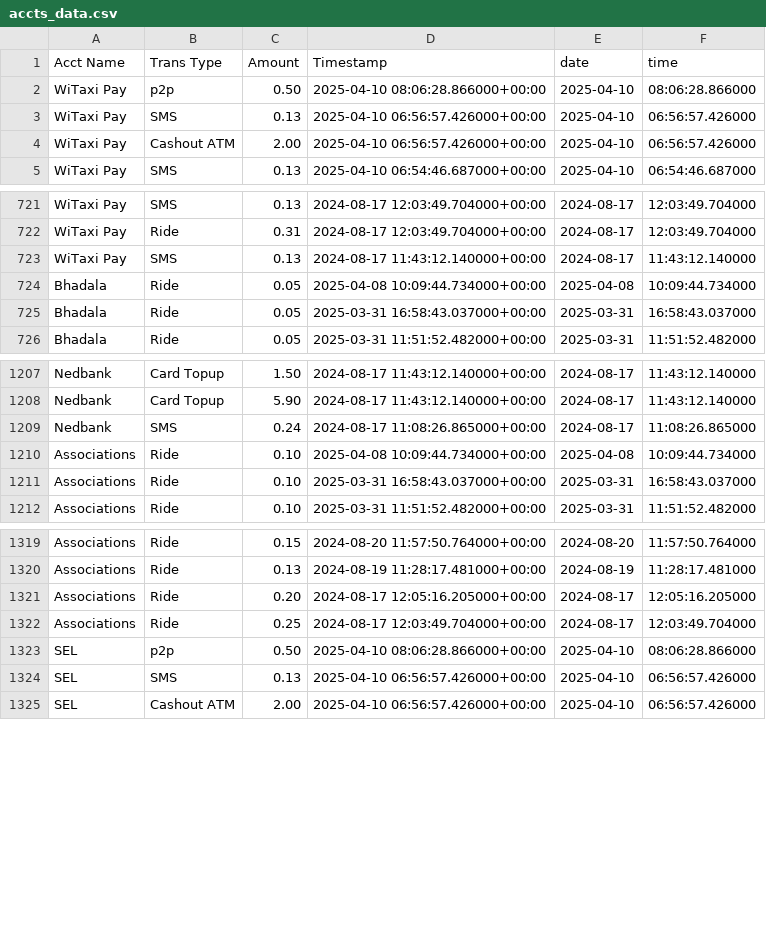
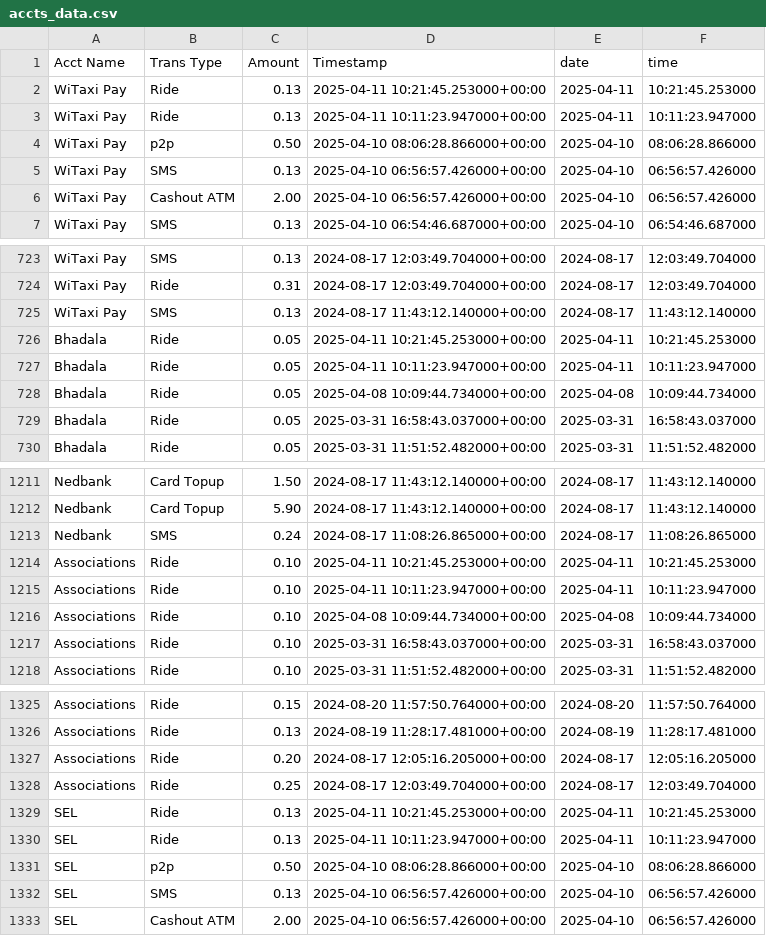
Before and after one commit to Kamal-Moha/WiTaxi-Pay-Analytics-Bhadala, a CSV file: Data/accts_data.csv, drawn as a sheet; only a part is shown, gaps mark what is left out.

```diff
--- a/Data/accts_data.csv
+++ b/Data/accts_data.csv
@@ -1,2 +1,4 @@
 Acct Name,Trans Type,Amount,Timestamp,date,time
+WiTaxi Pay,Ride,0.13,2025-04-11 10:21:45.253000+00:00,2025-04-11,10:21:45.253000
+WiTaxi Pay,Ride,0.13,2025-04-11 10:11:23.947000+00:00,2025-04-11,10:11:23.947000
 WiTaxi Pay,p2p,0.50,2025-04-10 08:06:28.866000+00:00,2025-04-10,08:06:28.866000
@@ -723,2 +725,4 @@ WiTaxi Pay,Ride,0.31,2024-08-17 12:03:49.704000+00:00,2024-08-17,12:03:49.704000
 WiTaxi Pay,SMS,0.13,2024-08-17 11:43:12.140000+00:00,2024-08-17,11:43:12.140000
+Bhadala,Ride,0.05,2025-04-11 10:21:45.253000+00:00,2025-04-11,10:21:45.253000
+Bhadala,Ride,0.05,2025-04-11 10:11:23.947000+00:00,2025-04-11,10:11:23.947000
 Bhadala,Ride,0.05,2025-04-08 10:09:44.734000+00:00,2025-04-08,10:09:44.734000
@@ -1209,2 +1213,4 @@ Nedbank,Card Topup,5.90,2024-08-17 11:43:12.140000+00:00,2024-08-17,11:43:12.140
 Nedbank,SMS,0.24,2024-08-17 11:08:26.865000+00:00,2024-08-17,11:08:26.865000
+Associations,Ride,0.10,2025-04-11 10:21:45.253000+00:00,2025-04-11,10:21:45.253000
+Associations,Ride,0.10,2025-04-11 10:11:23.947000+00:00,2025-04-11,10:11:23.947000
 Associations,Ride,0.10,2025-04-08 10:09:44.734000+00:00,2025-04-08,10:09:44.734000
@@ -1322,2 +1328,4 @@ Associations,Ride,0.20,2024-08-17 12:05:16.205000+00:00,2024-08-17,12:05:16.2050
 Associations,Ride,0.25,2024-08-17 12:03:49.704000+00:00,2024-08-17,12:03:49.704000
+SEL,Ride,0.13,2025-04-11 10:21:45.253000+00:00,2025-04-11,10:21:45.253000
+SEL,Ride,0.13,2025-04-11 10:11:23.947000+00:00,2025-04-11,10:11:23.947000
 SEL,p2p,0.50,2025-04-10 08:06:28.866000+00:00,2025-04-10,08:06:28.866000
```
Also changed, not shown: Data/data.csv.
